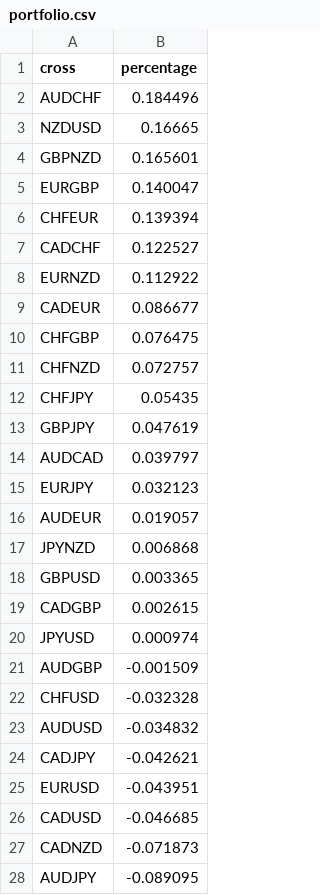
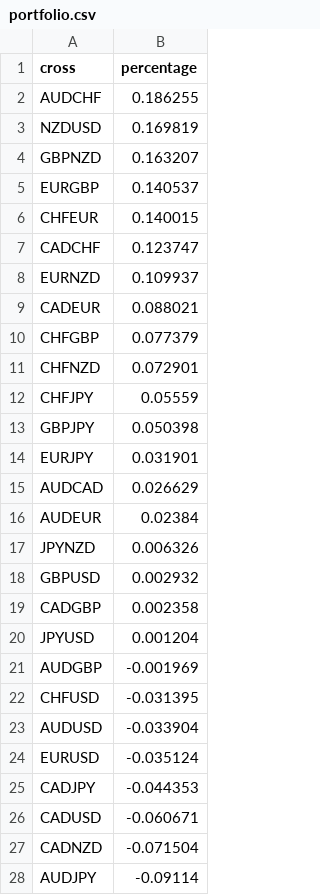
Before and after one commit to webpolis/fxpal, a CSV file: app/data/portfolio.csv, drawn as a sheet; only a part is shown; the diff covers the shown part only.

Commit message:
add strategy tester; upd datasets

```diff
--- a/app/data/portfolio.csv
+++ b/app/data/portfolio.csv
@@ -1,28 +1,28 @@
 cross,percentage
-AUDCHF,0.184496
-NZDUSD,0.16665
-GBPNZD,0.165601
-EURGBP,0.140047
-CHFEUR,0.139394
-CADCHF,0.122527
-EURNZD,0.112922
-CADEUR,0.086677
-CHFGBP,0.076475
-CHFNZD,0.072757
-CHFJPY,0.05435
-GBPJPY,0.047619
-AUDCAD,0.039797
-EURJPY,0.032123
-AUDEUR,0.019057
-JPYNZD,0.006868
-GBPUSD,0.003365
-CADGBP,0.002615
-JPYUSD,0.000974
-AUDGBP,-0.001509
-CHFUSD,-0.032328
-AUDUSD,-0.034832
-CADJPY,-0.042621
-EURUSD,-0.043951
-CADUSD,-0.046685
-CADNZD,-0.071873
-AUDJPY,-0.089095
+AUDCHF,0.186255
+NZDUSD,0.169819
+GBPNZD,0.163207
+EURGBP,0.140537
+CHFEUR,0.140015
+CADCHF,0.123747
+EURNZD,0.109937
+CADEUR,0.088021
+CHFGBP,0.077379
+CHFNZD,0.072901
+CHFJPY,0.05559
+GBPJPY,0.050398
+EURJPY,0.031901
+AUDCAD,0.026629
+AUDEUR,0.02384
+JPYNZD,0.006326
+GBPUSD,0.002932
+CADGBP,0.002358
+JPYUSD,0.001204
+AUDGBP,-0.001969
+CHFUSD,-0.031395
+AUDUSD,-0.033904
+EURUSD,-0.035124
+CADJPY,-0.044353
+CADUSD,-0.060671
+CADNZD,-0.071504
+AUDJPY,-0.09114
```
Also changed, not shown: 1 edited cell elsewhere in this file, app/data/calendar-52-strength.csv, 2 other files.
